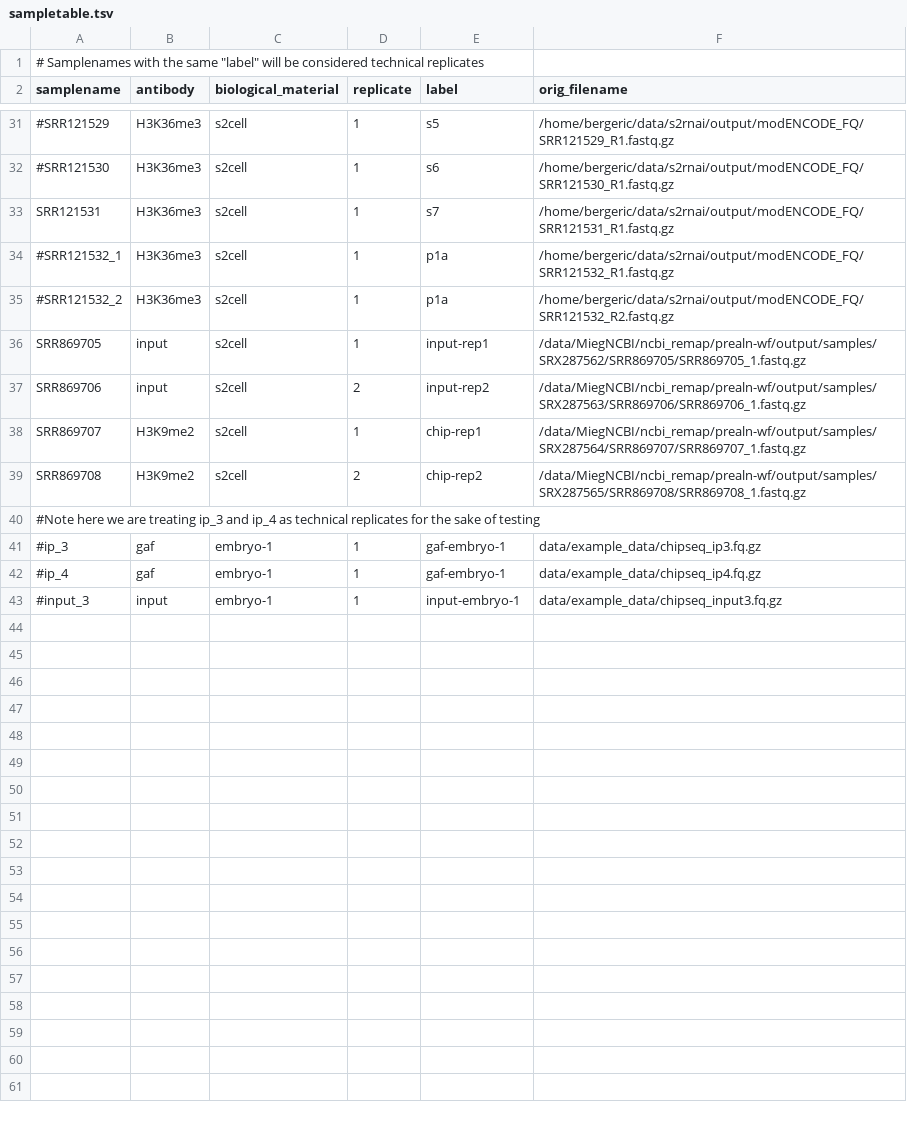
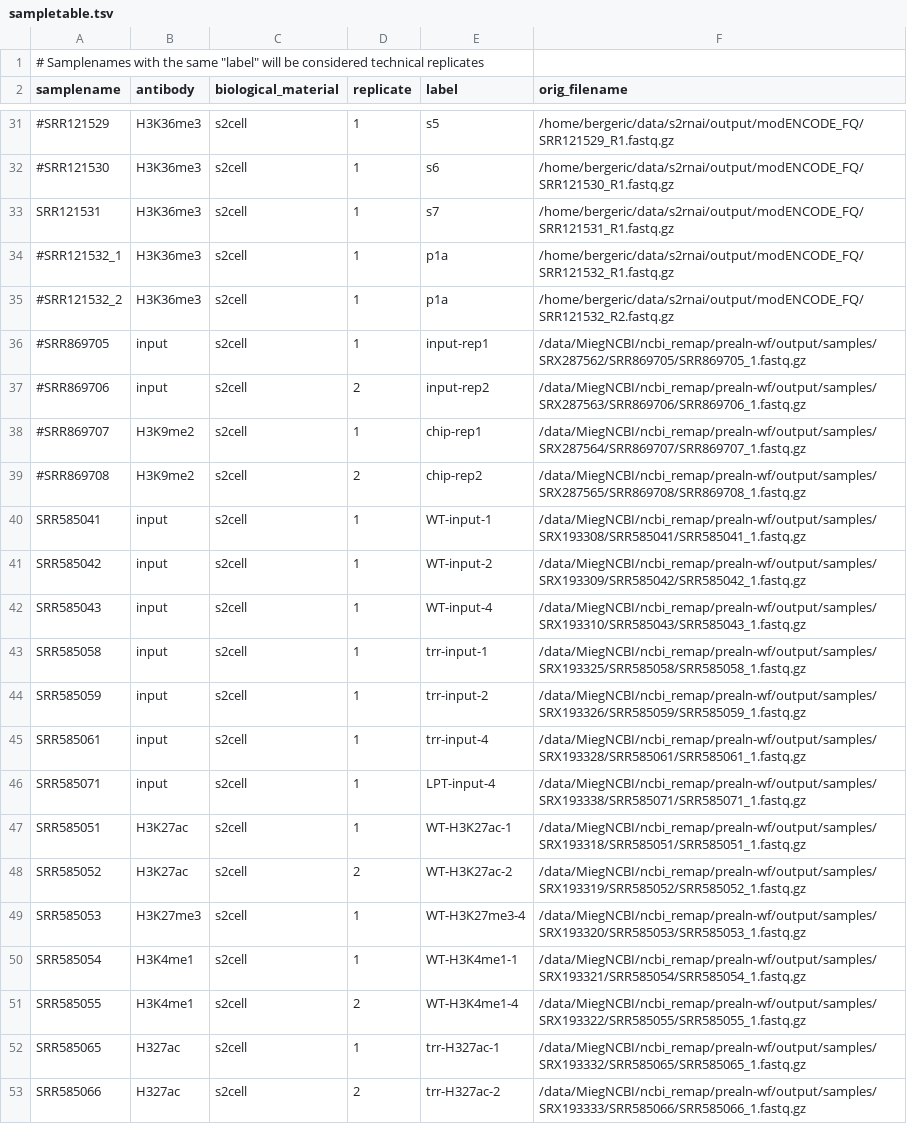
Before and after one commit to isabelleberger/s2cell-prior, a TSV file: chipseq-wf/config/sampletable.tsv, drawn as a sheet; only a part is shown, gaps mark what is left out; the shorter side is filled out with more unchanged rows; the diff covers the shown part only.

```diff
--- a/chipseq-wf/config/sampletable.tsv
+++ b/chipseq-wf/config/sampletable.tsv
@@ -35,5 +35,19 @@ SRR121531	H3K36me3	s2cell	1	s7	/home/bergeric/data/s2rnai/output/modENCODE_FQ/SR
 #SRR121532_2	H3K36me3	s2cell	1	p1a	/home/bergeric/data/s2rnai/output/modENCODE_FQ/SRR121532_R2.fastq.gz
-SRR869705	input	s2cell	1	input-rep1	/data/MiegNCBI/ncbi_remap/prealn-wf/output/samples/SRX287562/SRR869705/SRR869705_1.fastq.gz
-SRR869706	input	s2cell	2	input-rep2	/data/MiegNCBI/ncbi_remap/prealn-wf/output/samples/SRX287563/SRR869706/SRR869706_1.fastq.gz
-SRR869707	H3K9me2	s2cell	1	chip-rep1	/data/MiegNCBI/ncbi_remap/prealn-wf/output/samples/SRX287564/SRR869707/SRR869707_1.fastq.gz
-SRR869708	H3K9me2	s2cell	2	chip-rep2	/data/MiegNCBI/ncbi_remap/prealn-wf/output/samples/SRX287565/SRR869708/SRR869708_1.fastq.gz
+#SRR869705	input	s2cell	1	input-rep1	/data/MiegNCBI/ncbi_remap/prealn-wf/output/samples/SRX287562/SRR869705/SRR869705_1.fastq.gz
+#SRR869706	input	s2cell	2	input-rep2	/data/MiegNCBI/ncbi_remap/prealn-wf/output/samples/SRX287563/SRR869706/SRR869706_1.fastq.gz
+#SRR869707	H3K9me2	s2cell	1	chip-rep1	/data/MiegNCBI/ncbi_remap/prealn-wf/output/samples/SRX287564/SRR869707/SRR869707_1.fastq.gz
+#SRR869708	H3K9me2	s2cell	2	chip-rep2	/data/MiegNCBI/ncbi_remap/prealn-wf/output/samples/SRX287565/SRR869708/SRR869708_1.fastq.gz
+SRR585041	input	s2cell	1	WT-input-1	/data/MiegNCBI/ncbi_remap/prealn-wf/output/samples/SRX193308/SRR585041/SRR585041_1.fastq.gz
+SRR585042	input	s2cell	1	WT-input-2	/data/MiegNCBI/ncbi_remap/prealn-wf/output/samples/SRX193309/SRR585042/SRR585042_1.fastq.gz
+SRR585043	input	s2cell	1	WT-input-4	/data/MiegNCBI/ncbi_remap/prealn-wf/output/samples/SRX193310/SRR585043/SRR585043_1.fastq.gz
+SRR585058	input	s2cell	1	trr-input-1	/data/MiegNCBI/ncbi_remap/prealn-wf/output/samples/SRX193325/SRR585058/SRR585058_1.fastq.gz
+SRR585059	input	s2cell	1	trr-input-2	/data/MiegNCBI/ncbi_remap/prealn-wf/output/samples/SRX193326/SRR585059/SRR585059_1.fastq.gz
+SRR585061	input	s2cell	1	trr-input-4	/data/MiegNCBI/ncbi_remap/prealn-wf/output/samples/SRX193328/SRR585061/SRR585061_1.fastq.gz
+SRR585071	input	s2cell	1	LPT-input-4	/data/MiegNCBI/ncbi_remap/prealn-wf/output/samples/SRX193338/SRR585071/SRR585071_1.fastq.gz
+SRR585051	H3K27ac	s2cell	1	WT-H3K27ac-1	/data/MiegNCBI/ncbi_remap/prealn-wf/output/samples/SRX193318/SRR585051/SRR585051_1.fastq.gz
+SRR585052	H3K27ac	s2cell	2	WT-H3K27ac-2	/data/MiegNCBI/ncbi_remap/prealn-wf/output/samples/SRX193319/SRR585052/SRR585052_1.fastq.gz
+SRR585053	H3K27me3	s2cell	1	WT-H3K27me3-4	/data/MiegNCBI/ncbi_remap/prealn-wf/output/samples/SRX193320/SRR585053/SRR585053_1.fastq.gz
+SRR585054	H3K4me1	s2cell	1	WT-H3K4me1-1	/data/MiegNCBI/ncbi_remap/prealn-wf/output/samples/SRX193321/SRR585054/SRR585054_1.fastq.gz
+SRR585055	H3K4me1	s2cell	2	WT-H3K4me1-4	/data/MiegNCBI/ncbi_remap/prealn-wf/output/samples/SRX193322/SRR585055/SRR585055_1.fastq.gz
+SRR585065	H327ac	s2cell	1	trr-H327ac-1	/data/MiegNCBI/ncbi_remap/prealn-wf/output/samples/SRX193332/SRR585065/SRR585065_1.fastq.gz
+SRR585066	H327ac	s2cell	2	trr-H327ac-2	/data/MiegNCBI/ncbi_remap/prealn-wf/output/samples/SRX193333/SRR585066/SRR585066_1.fastq.gz
```
Also changed, not shown: 14 added rows elsewhere in this file, 4 other files.
